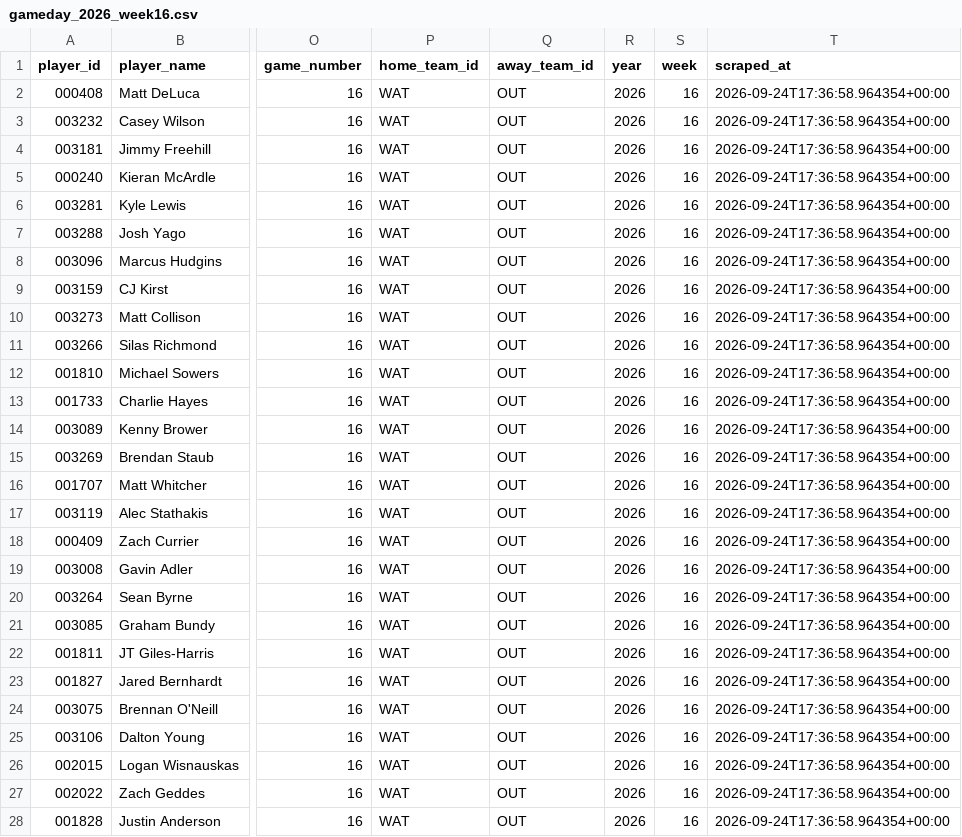
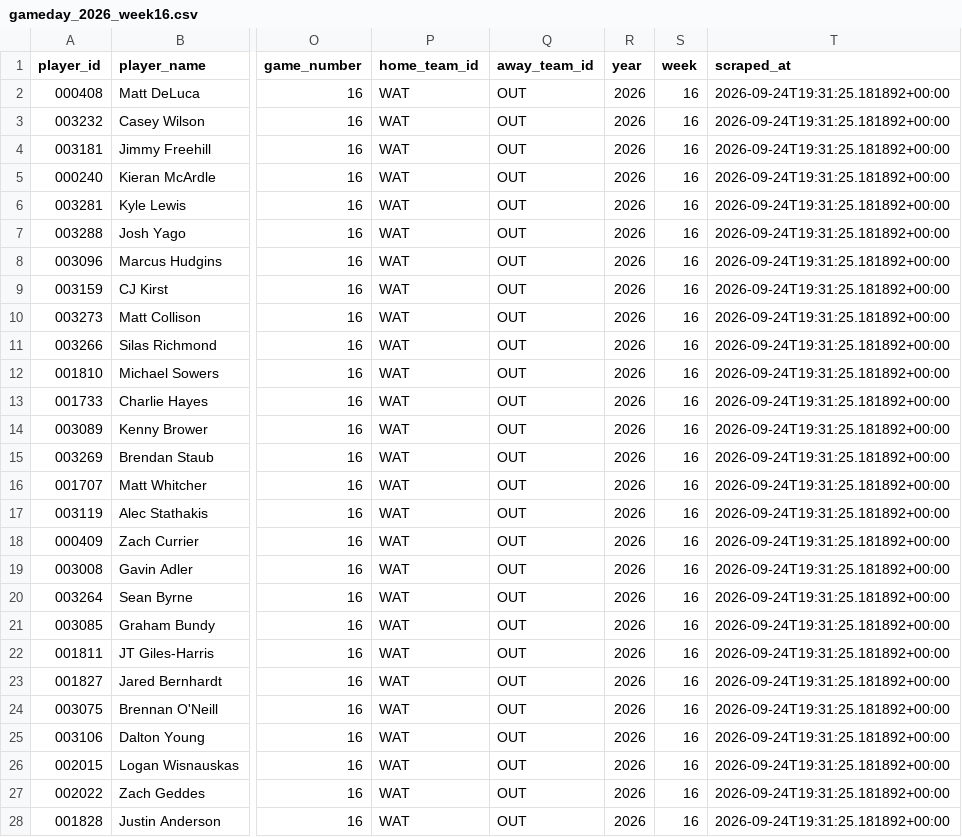
Before and after one commit to ajpayzant/PLL-Projections, a CSV file: data/reference_tables/gameday_rosters/gameday_2026_week16.csv, drawn as a sheet; only a part is shown, gaps mark what is left out; the diff covers the shown part only; the diff names each change by its address in the sheet, - before the commit and + after, or states it on an @@ line.

```diff
--- a/data/reference_tables/gameday_rosters/gameday_2026_week16.csv
+++ b/data/reference_tables/gameday_rosters/gameday_2026_week16.csv
-T2:T28 (scraped_at): 2026-09-24T17:36:58.964354+00:00
+T2:T28 (scraped_at): 2026-09-24T19:31:25.181892+00:00
```
Also changed, not shown: 11 edited cells elsewhere in this file, 1 other file.
